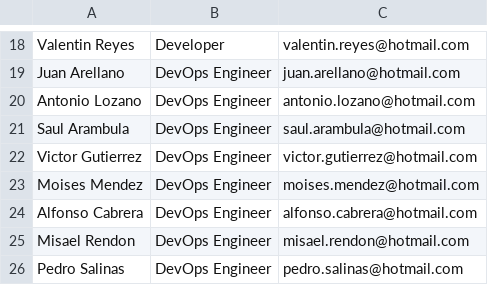
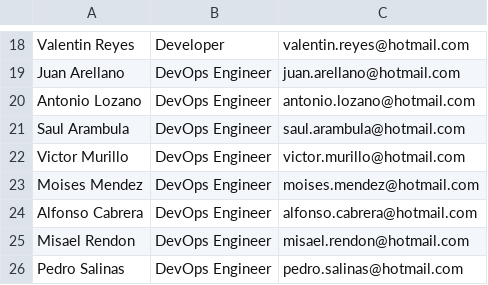
Before and after one commit to FernandoGutierrezG/challenge, a CSV file: mails_file.csv, drawn as a sheet; only a part is shown, gaps mark what is left out.

```diff
--- a/mails_file.csv
+++ b/mails_file.csv
@@ -21,3 +21,3 @@ Antonio Lozano,DevOps Engineer,antonio.lozano@hotmail.com
 Saul Arambula,DevOps Engineer,saul.arambula@hotmail.com
-Victor Gutierrez,DevOps Engineer,victor.gutierrez@hotmail.com
+Victor Murillo,DevOps Engineer,victor.murillo@hotmail.com
 Moises Mendez,DevOps Engineer,moises.mendez@hotmail.com
```
Also changed, not shown: 1 other file.
